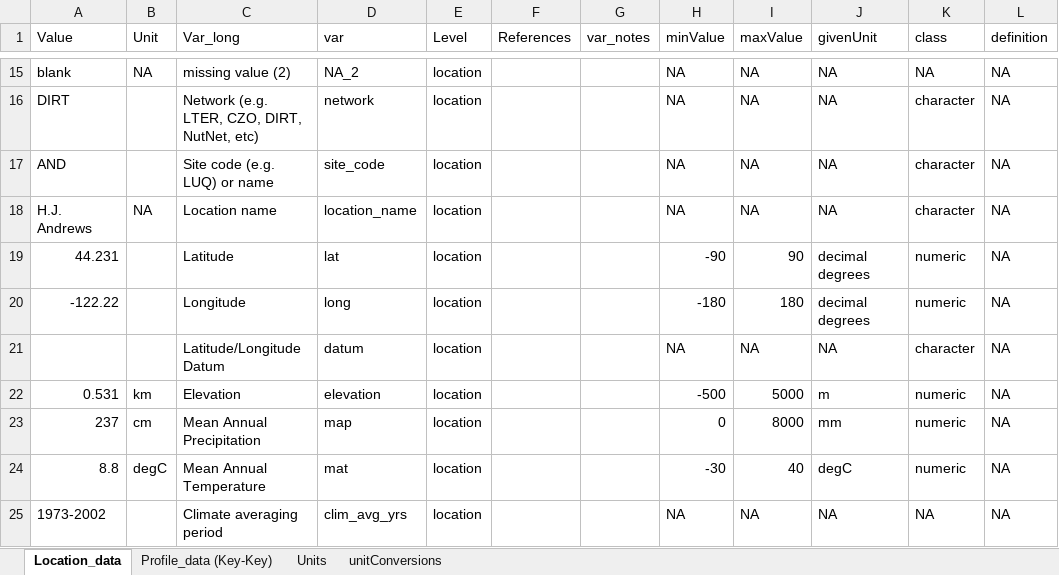
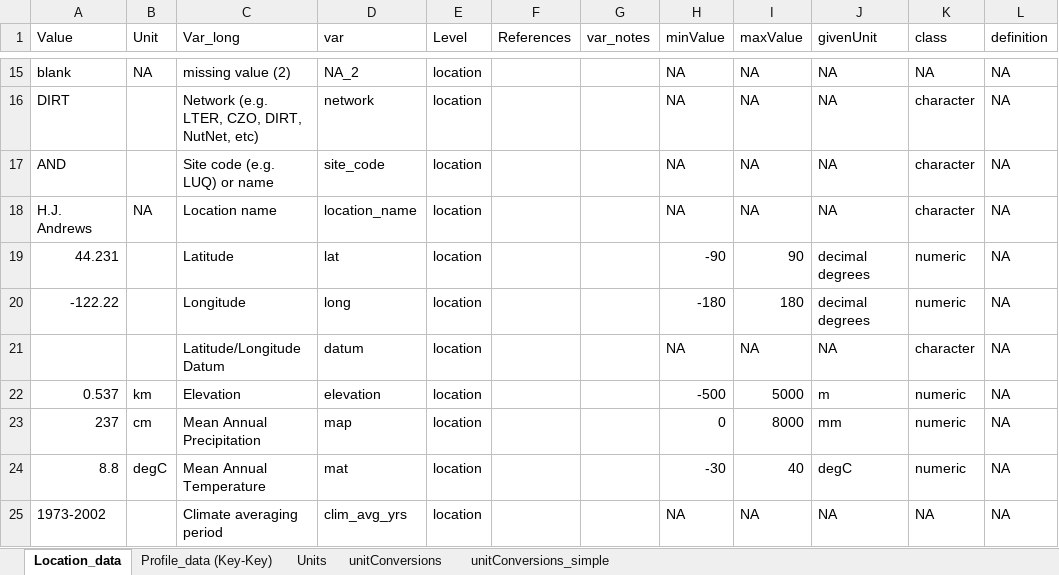
Before and after one commit to piersond/EDaH, an Excel workbook: Homog/Test_dir/AND_10YR_CN/Key_V3_AND_DIRT_10YR_CN.xlsx, sheet Location_data, drawn as a sheet; only a part is shown, gaps mark what is left out; values as stored, in another font and other column widths than the file's, no cell formats; the diff names each change by its address in the sheet, - before the commit and + after, or states it on an @@ line.

```diff
--- a/Homog/Test_dir/AND_10YR_CN/Key_V3_AND_DIRT_10YR_CN.xlsx (sheet Location_data)
+++ b/Homog/Test_dir/AND_10YR_CN/Key_V3_AND_DIRT_10YR_CN.xlsx (sheet Location_data)
+sheet tab: unitConversions_simple
-A22 (Value): 0.531
+A22 (Value): 0.537
```
Also changed, not shown: sheet Profile_data (Key-Key), cell formats, Homog/Test_dir/AND_10YR_CN/AND_DIRT_10YR_CN_raw.xlsx, 4 other files.
